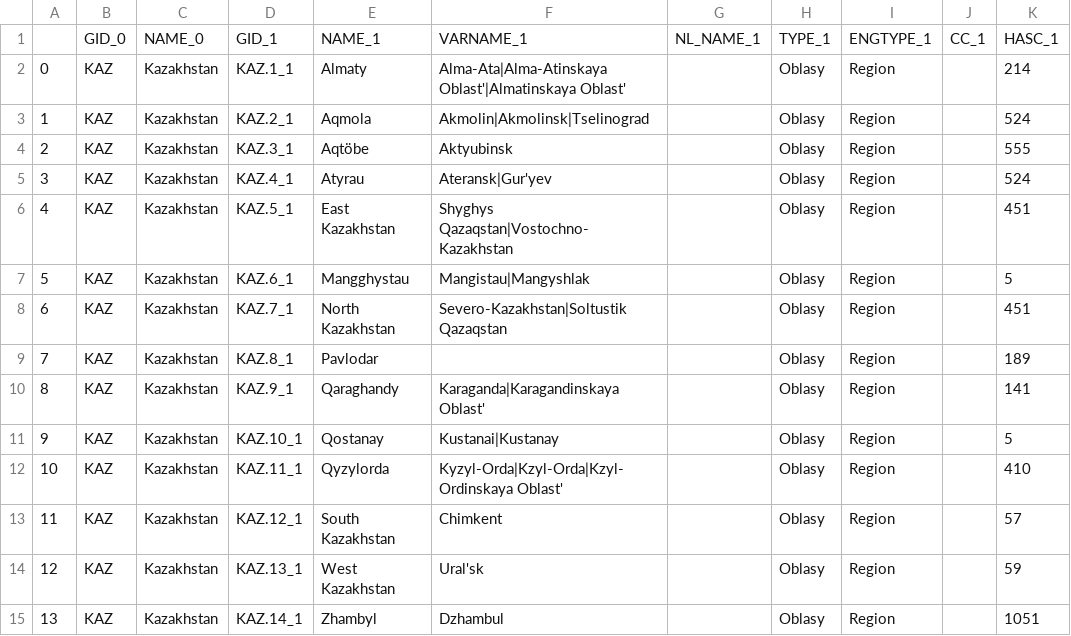
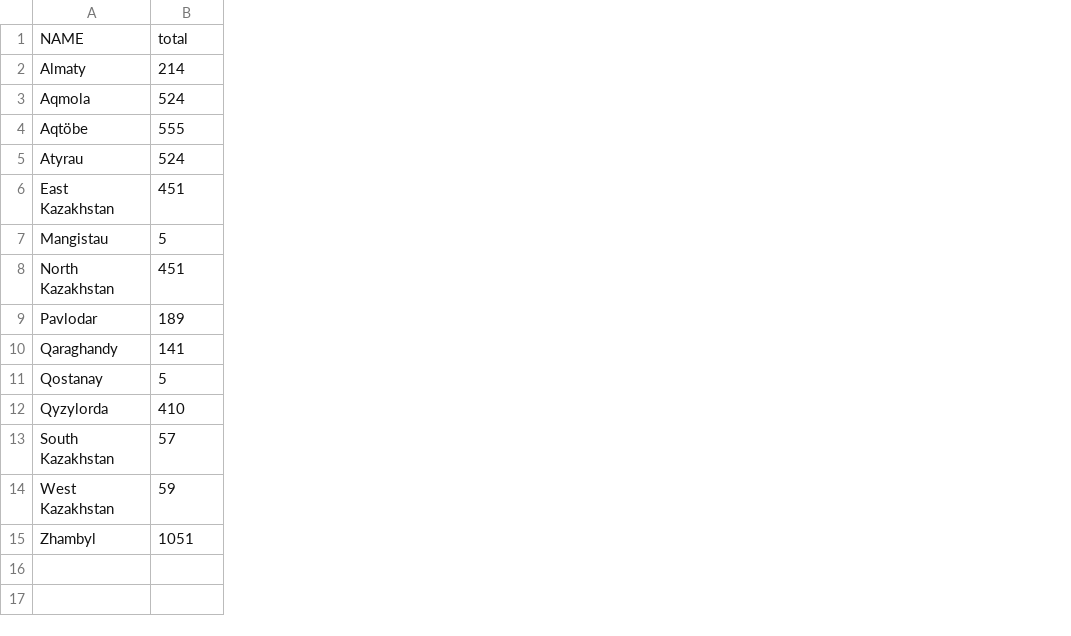
Before and after one commit to AdiletKarim/DataVisualization, a CSV file: data/data.csv, drawn as a sheet; removed rows and columns are numbered as before the commit, all else as after; the diff names each change by its address in the sheet, - before the commit and + after, or states it on an @@ line.

Commit message:
Update data.csv

```diff
--- a/data/data.csv
+++ b/data/data.csv
-column A, rows 2-15: 0 | 1 | 2 | 3 | 4 | 5 | 6 | 7 | 8 | 9 | 10 | 11 | 12 | 13
-column B, rows 2-15: all KAZ
-column C, rows 2-15: all Kazakhstan
-column D, rows 2-15: KAZ.1_1 | KAZ.2_1 | KAZ.3_1 | KAZ.4_1 | KAZ.5_1 | KAZ.6_1 | KAZ.7_1 | KAZ.8_1 | KAZ.9_1 | KAZ.10_1 | KAZ.11_1 | KAZ.12_1 | KAZ.13_1 | KAZ.14_1
-column F, rows 2-15: Alma-Ata|Alma-Atinskaya Oblast'|Almatinskaya Oblast' | Akmolin|Akmolinsk|Tselinograd | Aktyubinsk | Ateransk|Gur'yev | Shyghys Qazaqstan|Vostochno-Kazakhstan | Mangistau|Mangyshlak | Severo-Kazakhstan|Soltustik Qazaqstan |  | Karaganda|Karagandinskaya Oblast' | Kustanai|Kustanay | Kyzyl-Orda|Kzyl-Orda|Kzyl-Ordinskaya Oblast' | Chimkent | Ural'sk | Dzhambul
-column G, empty
-column H, rows 2-15: all Oblasy
-column I, rows 2-15: all Region
-column J, empty
-row 1:  | GID_0 | NAME_0 | GID_1 | NAME_1 | VARNAME_1 | NL_NAME_1 | TYPE_1 | ENGTYPE_1 | CC_1 | HASC_1
+row 1: NAME | total
-A7: Mangghystau
+A7: Mangistau
```
